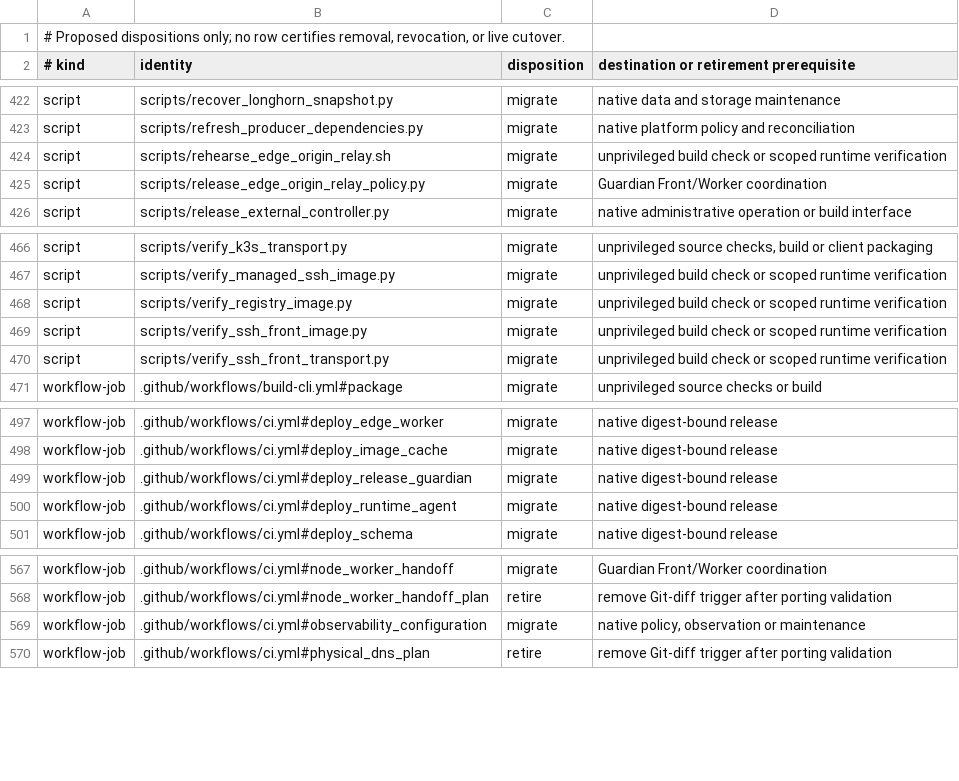
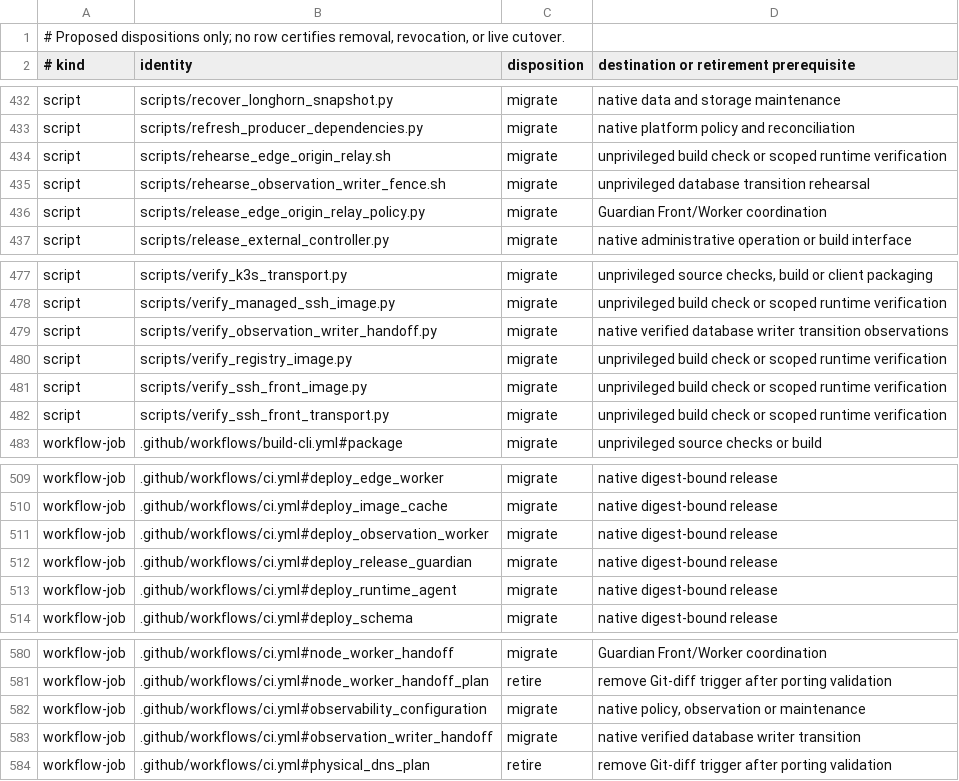
Before and after one commit to yym68686/fugue, a TSV file: docs/architecture/production-control-migration.tsv, drawn as a sheet; only a part is shown, gaps mark what is left out; the diff covers the shown part only; the diff names each change by its address in the sheet, - before the commit and + after, or states it on an @@ line.

Commit message:
Inventory observation-worker and newly added legacy control paths

```diff
--- a/docs/architecture/production-control-migration.tsv
+++ b/docs/architecture/production-control-migration.tsv
+row 435: script | scripts/rehearse_observation_writer_fence.sh | migrate | unprivileged database transition rehearsal
+row 479: script | scripts/verify_observation_writer_handoff.py | migrate | native verified database writer transition observations
+row 511: workflow-job | .github/workflows/ci.yml#deploy_observation_worker | migrate | native digest-bound release
+row 583: workflow-job | .github/workflows/ci.yml#observation_writer_handoff | migrate | native verified database writer transition
```
Also changed, not shown: 10 added rows elsewhere in this file.
